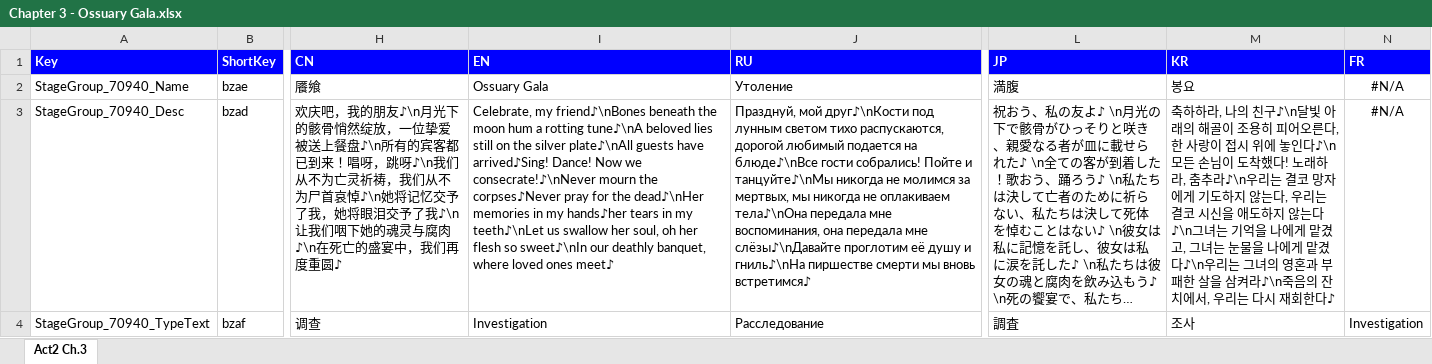
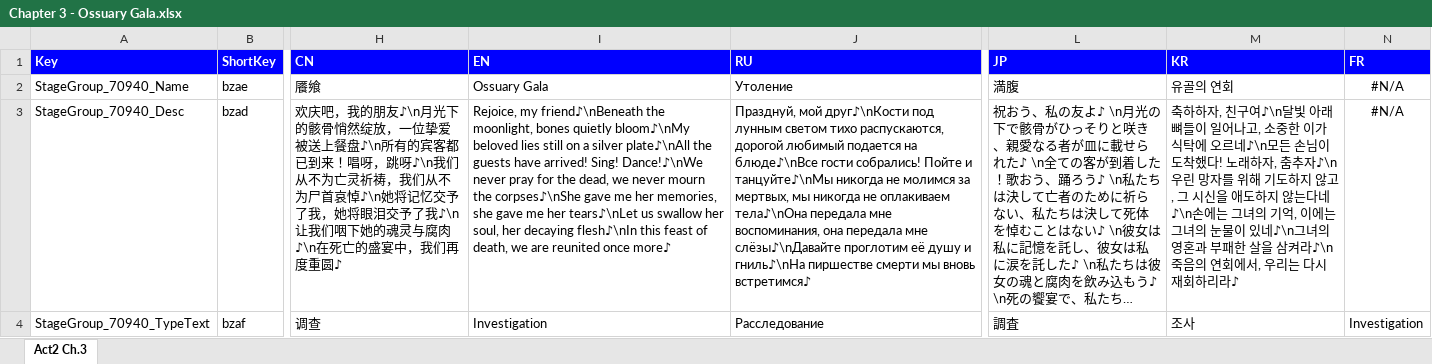
Before and after one commit to omnichromia/morimens-volunteer-coordination, an Excel workbook: Story/1 - Operation/Act 2 - Astral Reign/Chapter 3/Chapter 3 - Ossuary Gala.xlsx, sheet Act2 Ch.3, drawn as a sheet; only a part is shown, gaps mark what is left out; long unchanged cells end in …; values as stored, in another font and other column widths than the file's, no borders; the diff covers the shown part only; the diff names each change by its address in the sheet, - before the commit and + after, or states it on an @@ line.

```diff
--- a/Story/1 - Operation/Act 2 - Astral Reign/Chapter 3/Chapter 3 - Ossuary Gala.xlsx (sheet Act2 Ch.3)
+++ b/Story/1 - Operation/Act 2 - Astral Reign/Chapter 3/Chapter 3 - Ossuary Gala.xlsx (sheet Act2 Ch.3)
-M2 (KR): 봉요
+M2 (KR): 유골의 연회
-I3 (EN): Celebrate, my friend♪\nBones beneath the moon hum a rotting tune♪\nA beloved lies still on the silver plate♪\nAll guests have arrived♪Sing! Dance! Now we consecrate!♪\nNever mourn the corpses♪Never pray for the dead♪\nHer memories in my hands♪her tears in my teeth♪\nLet us swallow her soul, oh her flesh so sweet♪\nIn our deathly banquet, where loved ones meet♪
+I3 (EN): Rejoice, my friend♪\nBeneath the moonlight, bones quietly bloom♪\nMy beloved lies still on a silver plate♪\nAll the guests have arrived! Sing! Dance!♪\nWe never pray for the dead, we never mourn the corpses♪\nShe gave me her memories, she gave me her tears♪\nLet us swallow her soul, her decaying flesh♪\nIn this feast of death, we are reunited once more♪
-M3 (KR): 축하하라, 나의 친구♪\n달빛 아래의 해골이 조용히 피어오른다, 한 사랑이 접시 위에 놓인다♪\n모든 손님이 도착했다! 노래하라, 춤추라♪\n우리는 결코 망자에게 기도하지 않는다, 우리는 결코 시신을 애도하지 않는다♪\n그녀는 기억을 나에게 맡겼고, 그녀는 눈물을 나에게 맡겼다♪\n우리는 그녀의 영혼과 부패한 살을 삼켜라♪\n죽음의 잔치에서, 우리는 다시 재회한다♪
+M3 (KR): 축하하자, 친구여♪\n달빛 아래 뼈들이 일어나고, 소중한 이가 식탁에 오르네♪\n모든 손님이 도착했다! 노래하자, 춤추자♪\n우린 망자를 위해 기도하지 않고, 그 시신을 애도하지 않는다네♪\n손에는 그녀의 기억, 이에는 그녀의 눈물이 있네♪\n그녀의 영혼과 부패한 살을 삼켜라♪\n죽음의 연회에서, 우리는 다시 재회하리라♪
```
Also changed, not shown: 26 edited cells elsewhere in this sheet, Story/1 - Operation/Act 1 - Faded Legacy/Chapter 2 - Waxen Legacy/Chapter 2 - Waxen Legacy.xlsx, Story/1 - Operation/Act 1 - Faded Legacy/Chapter 3 - Beware of Hounds/Chapter 3 - Beware of Hounds.xlsx, 35 other files.
